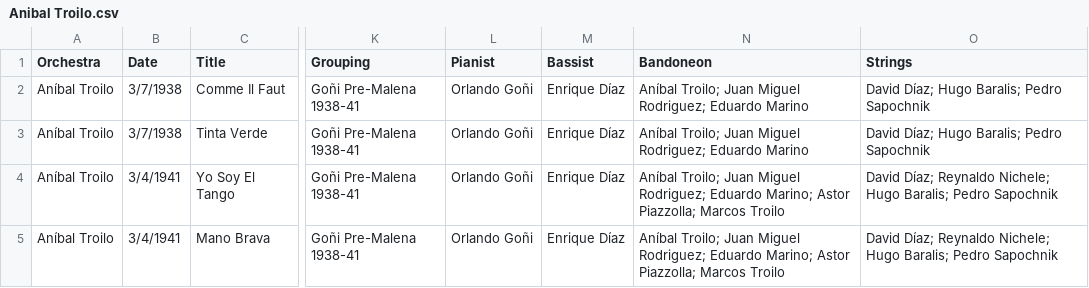
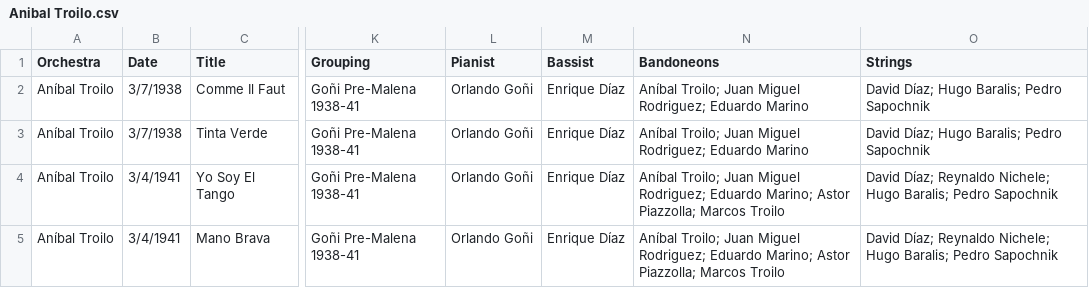
Before and after one commit to sericson0/tigertag, a CSV file: metadata/csv_files/Anibal Troilo.csv, drawn as a sheet; only a part is shown, gaps mark what is left out; the diff names each change by its address in the sheet, - before the commit and + after, or states it on an @@ line.

Commit message:
Fix Troilo bandoneons name

```diff
--- a/metadata/csv_files/Anibal Troilo.csv
+++ b/metadata/csv_files/Anibal Troilo.csv
-N1: Bandoneon
+N1: Bandoneons
```
